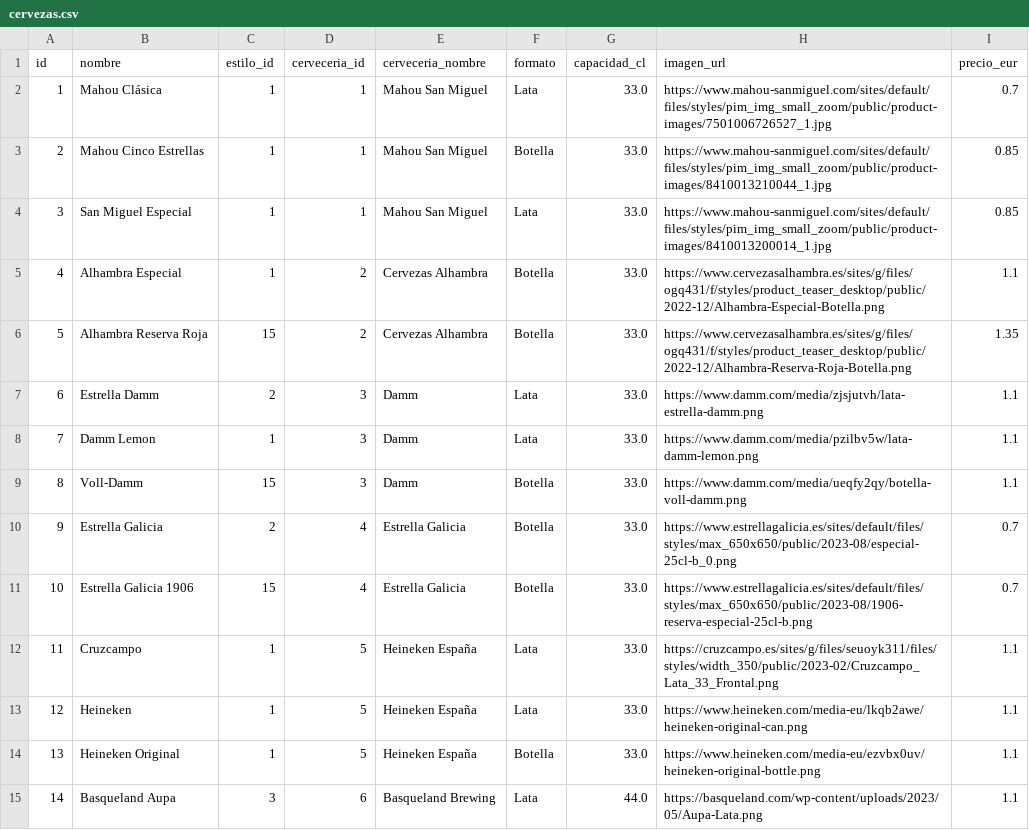
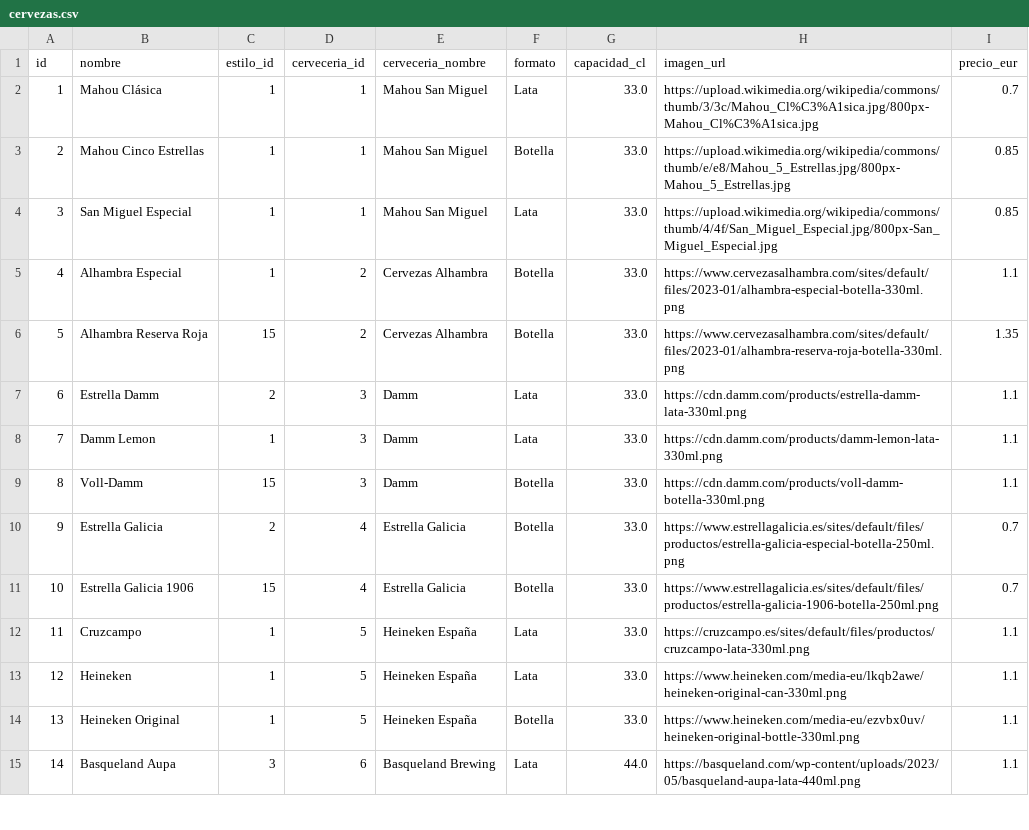
Before and after one commit to Javivu748/Cerveceria_tio_mingo, a CSV file: cerveza/database/data/cervezas.csv, drawn as a sheet; only a part is shown; the diff covers the shown part only.

```diff
--- a/cerveza/database/data/cervezas.csv
+++ b/cerveza/database/data/cervezas.csv
@@ -1,15 +1,15 @@
 id,nombre,estilo_id,cerveceria_id,cerveceria_nombre,formato,capacidad_cl,imagen_url,precio_eur
-1,Mahou Clásica,1,1,Mahou San Miguel,Lata,33.0,https://www.mahou-sanmiguel.com/sites/default/files/styles/pim_img_small_zoom/public/product-images/7501006726527_1.jpg,0.7
-2,Mahou Cinco Estrellas,1,1,Mahou San Miguel,Botella,33.0,https://www.mahou-sanmiguel.com/sites/default/files/styles/pim_img_small_zoom/public/product-images/8410013210044_1.jpg,0.85
-3,San Miguel Especial,1,1,Mahou San Miguel,Lata,33.0,https://www.mahou-sanmiguel.com/sites/default/files/styles/pim_img_small_zoom/public/product-images/8410013200014_1.jpg,0.85
-4,Alhambra Especial,1,2,Cervezas Alhambra,Botella,33.0,https://www.cervezasalhambra.es/sites/g/files/ogq431/f/styles/product_teaser_desktop/public/2022-12/Alhambra-Especial-Botella.png,1.1
-5,Alhambra Reserva Roja,15,2,Cervezas Alhambra,Botella,33.0,https://www.cervezasalhambra.es/sites/g/files/ogq431/f/styles/product_teaser_desktop/public/2022-12/Alhambra-Reserva-Roja-Botella.png,1.35
-6,Estrella Damm,2,3,Damm,Lata,33.0,https://www.damm.com/media/zjsjutvh/lata-estrella-damm.png,1.1
-7,Damm Lemon,1,3,Damm,Lata,33.0,https://www.damm.com/media/pzilbv5w/lata-damm-lemon.png,1.1
-8,Voll-Damm,15,3,Damm,Botella,33.0,https://www.damm.com/media/ueqfy2qy/botella-voll-damm.png,1.1
-9,Estrella Galicia,2,4,Estrella Galicia,Botella,33.0,https://www.estrellagalicia.es/sites/default/files/styles/max_650x650/public/2023-08/especial-25cl-b_0.png,0.7
-10,Estrella Galicia 1906,15,4,Estrella Galicia,Botella,33.0,https://www.estrellagalicia.es/sites/default/files/styles/max_650x650/public/2023-08/1906-reserva-especial-25cl-b.png,0.7
-11,Cruzcampo,1,5,Heineken España,Lata,33.0,https://cruzcampo.es/sites/g/files/seuoyk311/files/styles/width_350/public/2023-02/Cruzcampo_Lata_33_Frontal.png,1.1
-12,Heineken,1,5,Heineken España,Lata,33.0,https://www.heineken.com/media-eu/lkqb2awe/heineken-original-can.png,1.1
-13,Heineken Original,1,5,Heineken España,Botella,33.0,https://www.heineken.com/media-eu/ezvbx0uv/heineken-original-bottle.png,1.1
-14,Basqueland Aupa,3,6,Basqueland Brewing,Lata,44.0,https://basqueland.com/wp-content/uploads/2023/05/Aupa-Lata.png,1.1
+1,Mahou Clásica,1,1,Mahou San Miguel,Lata,33.0,https://upload.wikimedia.org/wikipedia/commons/thumb/3/3c/Mahou_Cl%C3%A1sica.jpg/800px-Mahou_Cl%C3%A1sica.jpg,0.7
+2,Mahou Cinco Estrellas,1,1,Mahou San Miguel,Botella,33.0,https://upload.wikimedia.org/wikipedia/commons/thumb/e/e8/Mahou_5_Estrellas.jpg/800px-Mahou_5_Estrellas.jpg,0.85
+3,San Miguel Especial,1,1,Mahou San Miguel,Lata,33.0,https://upload.wikimedia.org/wikipedia/commons/thumb/4/4f/San_Miguel_Especial.jpg/800px-San_Miguel_Especial.jpg,0.85
+4,Alhambra Especial,1,2,Cervezas Alhambra,Botella,33.0,https://www.cervezasalhambra.com/sites/default/files/2023-01/alhambra-especial-botella-330ml.png,1.1
+5,Alhambra Reserva Roja,15,2,Cervezas Alhambra,Botella,33.0,https://www.cervezasalhambra.com/sites/default/files/2023-01/alhambra-reserva-roja-botella-330ml.png,1.35
+6,Estrella Damm,2,3,Damm,Lata,33.0,https://cdn.damm.com/products/estrella-damm-lata-330ml.png,1.1
+7,Damm Lemon,1,3,Damm,Lata,33.0,https://cdn.damm.com/products/damm-lemon-lata-330ml.png,1.1
+8,Voll-Damm,15,3,Damm,Botella,33.0,https://cdn.damm.com/products/voll-damm-botella-330ml.png,1.1
+9,Estrella Galicia,2,4,Estrella Galicia,Botella,33.0,https://www.estrellagalicia.es/sites/default/files/productos/estrella-galicia-especial-botella-250ml.png,0.7
+10,Estrella Galicia 1906,15,4,Estrella Galicia,Botella,33.0,https://www.estrellagalicia.es/sites/default/files/productos/estrella-galicia-1906-botella-250ml.png,0.7
+11,Cruzcampo,1,5,Heineken España,Lata,33.0,https://cruzcampo.es/sites/default/files/productos/cruzcampo-lata-330ml.png,1.1
+12,Heineken,1,5,Heineken España,Lata,33.0,https://www.heineken.com/media-eu/lkqb2awe/heineken-original-can-330ml.png,1.1
+13,Heineken Original,1,5,Heineken España,Botella,33.0,https://www.heineken.com/media-eu/ezvbx0uv/heineken-original-bottle-330ml.png,1.1
+14,Basqueland Aupa,3,6,Basqueland Brewing,Lata,44.0,https://basqueland.com/wp-content/uploads/2023/05/basqueland-aupa-lata-440ml.png,1.1
```
Also changed, not shown: 66 edited cells elsewhere in this file, cerveza/database/data/cervecerias.csv, 7 other files.
